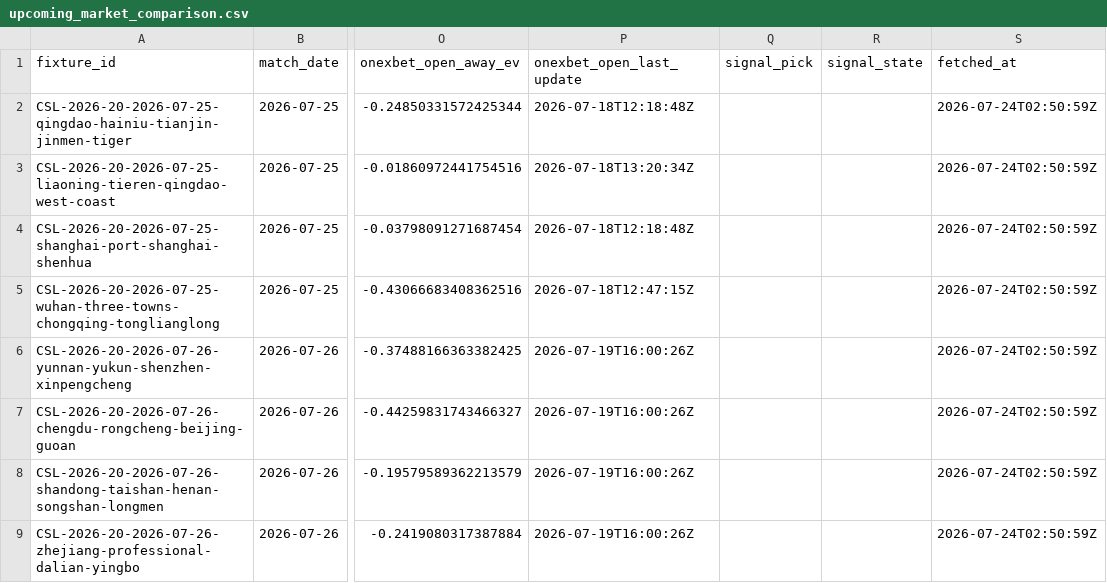
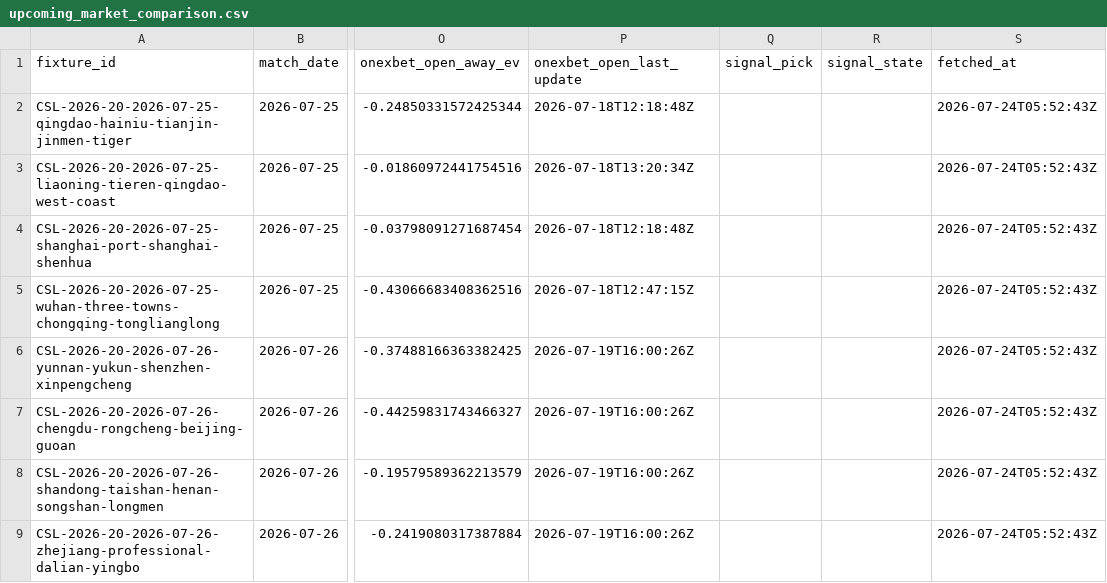
Before and after one commit to jiajun-builds/cslmonitor, a CSV file: data/dashboard/csv/upcoming_market_comparison.csv, drawn as a sheet; only a part is shown, gaps mark what is left out; the diff names each change by its address in the sheet, - before the commit and + after, or states it on an @@ line.

```diff
--- a/data/dashboard/csv/upcoming_market_comparison.csv
+++ b/data/dashboard/csv/upcoming_market_comparison.csv
-S2:S9 (fetched_at): 2026-07-24T02:50:59Z
+S2:S9 (fetched_at): 2026-07-24T05:52:43Z
```
Also changed, not shown: data/dashboard/csv/dashboard_meta.csv, data/output_data/CHN_upcoming_market_comparison.csv, 6 other files.
